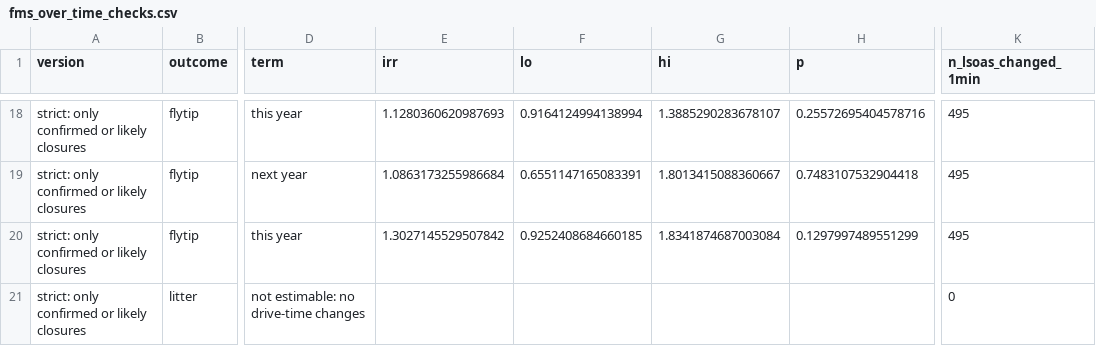
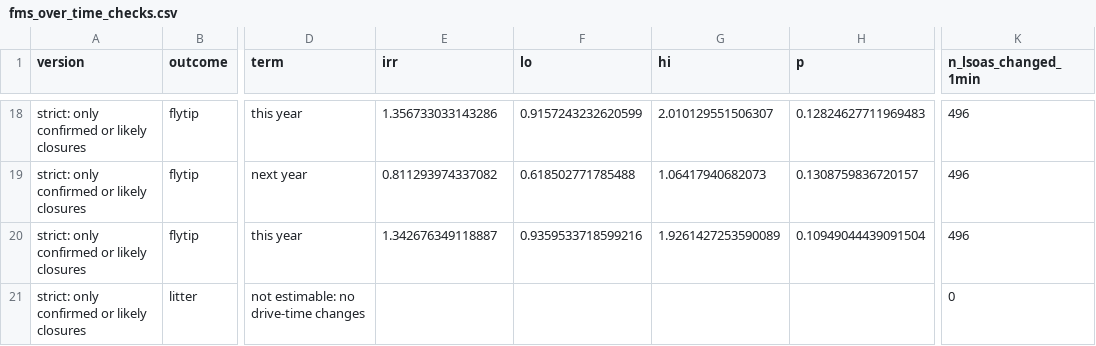
Before and after one commit to Kochal/litter, a CSV file: outputs/fms_over_time_checks.csv, drawn as a sheet; only a part is shown, gaps mark what is left out; the diff covers the shown part only; the diff names each change by its address in the sheet, - before the commit and + after, or states it on an @@ line.

```diff
--- a/outputs/fms_over_time_checks.csv
+++ b/outputs/fms_over_time_checks.csv
-E18 (irr): 1.1280360620987693
+E18 (irr): 1.356733033143286
-F18 (lo): 0.9164124994138994
+F18 (lo): 0.9157243232620599
-G18 (hi): 1.3885290283678107
+G18 (hi): 2.010129551506307
-H18 (p): 0.25572695404578716
+H18 (p): 0.12824627711969483
-K18:K20 (n_lsoas_changed_1min): 495
+K18:K20 (n_lsoas_changed_1min): 496
-E19 (irr): 1.0863173255986684
+E19 (irr): 0.811293974337082
-F19 (lo): 0.6551147165083391
+F19 (lo): 0.618502771785488
-G19 (hi): 1.8013415088360667
+G19 (hi): 1.06417940682073
-H19 (p): 0.7483107532904418
+H19 (p): 0.1308759836720157
-E20 (irr): 1.3027145529507842
+E20 (irr): 1.342676349118887
-F20 (lo): 0.9252408684660185
+F20 (lo): 0.9359533718599216
-G20 (hi): 1.8341874687003084
+G20 (hi): 1.9261427253590089
-H20 (p): 0.1297997489551299
+H20 (p): 0.10949044439091504
```
Also changed, not shown: 35 edited cells elsewhere in this file, outputs/closure_study.csv, outputs/closure_study_influence.csv, 9 other files.
